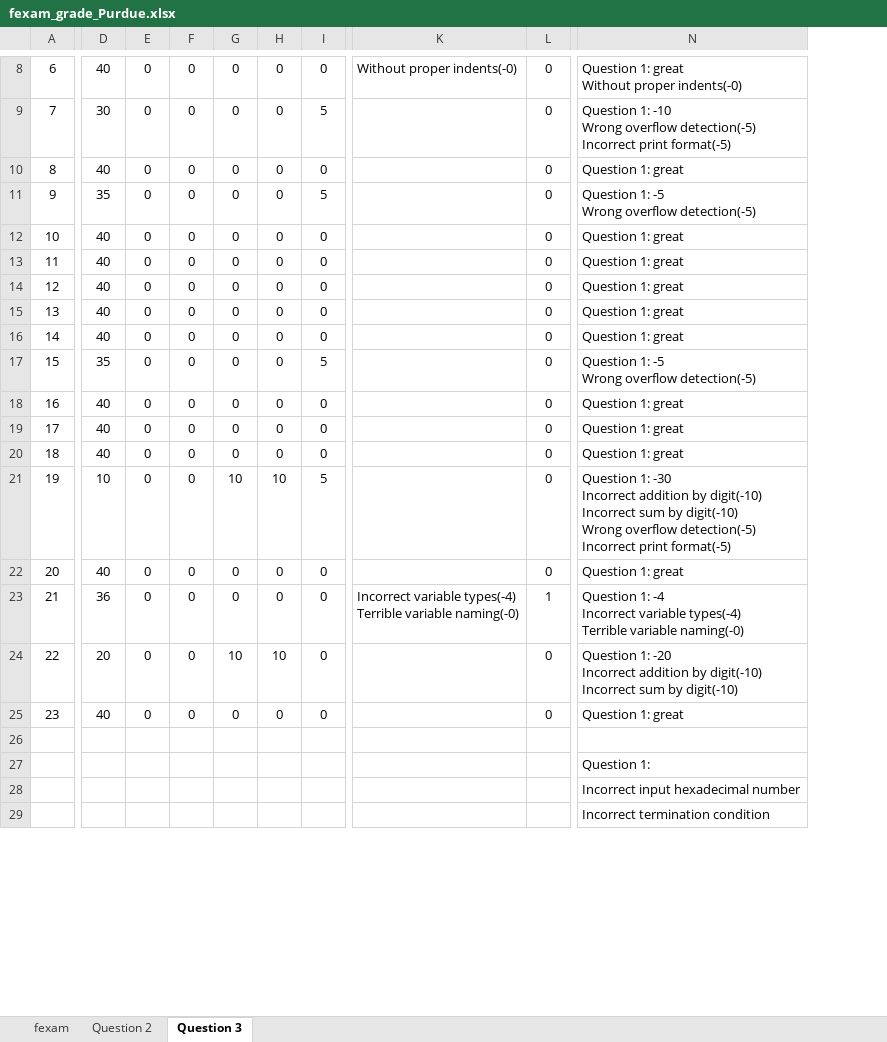
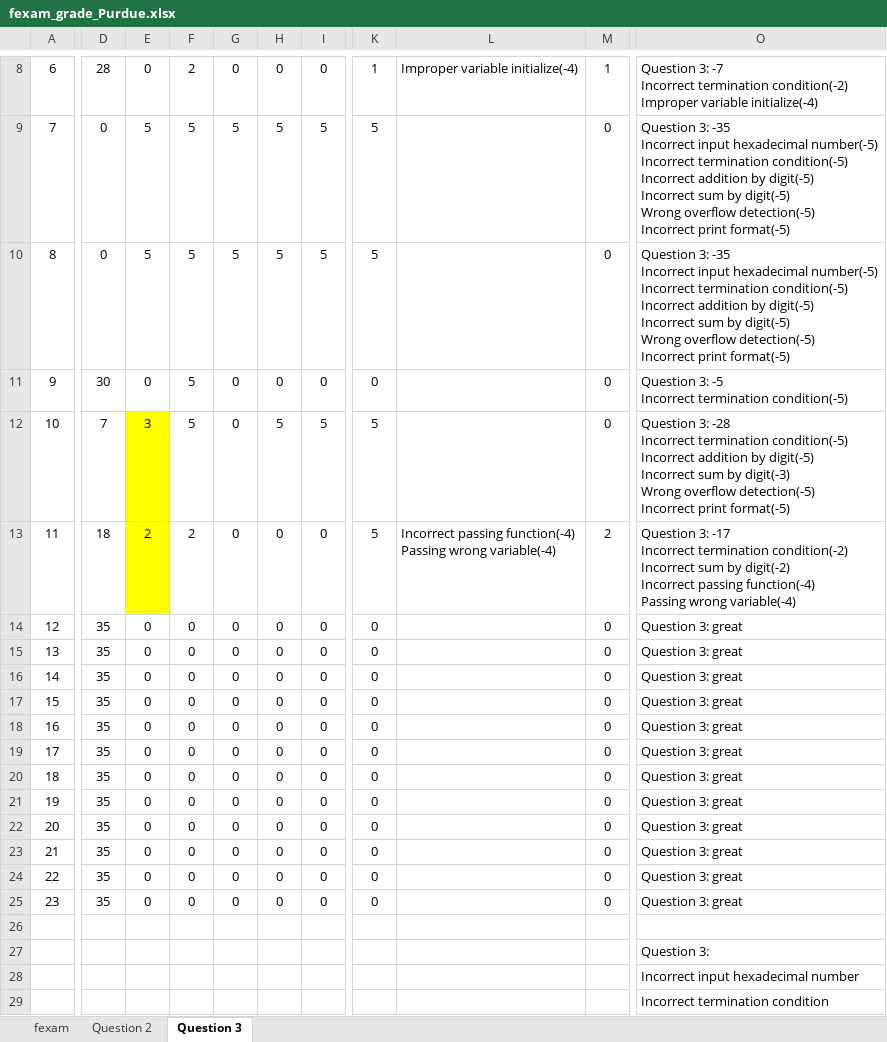
Before and after one commit to jack41402/FCU, an Excel workbook: 112-1/PROGRAMMING APPLICATIONS FOR ENGINEERS/Final/fexam_grade_Purdue.xlsx, sheet Question 3, drawn as a sheet; only a part is shown, gaps mark what is left out; values as stored, in another font and other column widths than the file's, no borders; conditional formats not drawn; removed rows and columns are numbered as before the commit, all else as after; ↵ is a line break in a cell; the diff covers the shown part only; the diff names each change by its address in the sheet, - before the commit and + after, or states it on an @@ line.

```diff
--- a/112-1/PROGRAMMING APPLICATIONS FOR ENGINEERS/Final/fexam_grade_Purdue.xlsx (sheet Question 3)
+++ b/112-1/PROGRAMMING APPLICATIONS FOR ENGINEERS/Final/fexam_grade_Purdue.xlsx (sheet Question 3)
-column D, rows 8-25: 40 | 30 | 40 | 35 | 40 | 40 | 40 | 40 | 40 | 35 | 40 | 40 | 40 | 10 | 40 | 36 | 20 | 40
+column D, rows 8-25: 28 | 0 | 0 | 30 | 7 | 18 | 35 | 35 | 35 | 35 | 35 | 35 | 35 | 35 | 35 | 35 | 35 | 35
-column K, rows 8-23: Without proper indents(-0) |  |  |  |  |  |  |  |  |  |  |  |  |  |  | Incorrect variable types(-4) ↵ Terrible variable naming(-0)
+column K, rows 8-25: 1 | 5 | 5 | 0 | 5 | 5 | 0 | 0 | 0 | 0 | 0 | 0 | 0 | 0 | 0 | 0 | 0 | 0
+column L, rows 8-13: Improper variable initialize(-4) |  |  |  |  | Incorrect passing function(-4) ↵ Passing wrong variable(-4)
-column N, rows 8-29: Question 1: great ↵ Without proper indents(-0) | Question 1: -10 ↵ Wrong overflow detection(-5) ↵ Incorrect print format(-5) | Question 1: great | Question 1: -5 ↵ Wrong overflow detection(-5) | Question 1: great | Question 1: great | Question 1: great | Question 1: great | Question 1: great | Question 1: -5 ↵ Wrong overflow detection(-5) | Question 1: great | Question 1: great | Question 1: great | Question 1: -30 ↵ Incorrect addition by digit(-10) ↵ Incorrect sum by digit(-10) ↵ Wrong overflow detection(-5) ↵ Incorrect print format(-5) | Question 1: great | Question 1: -4 ↵ Incorrect variable types(-4) ↵ Terrible variable naming(-0) | Question 1: -20 ↵ Incorrect addition by digit(-10) ↵ Incorrect sum by digit(-10) | Question 1: great |  | Question 1: | Incorrect input hexadecimal number | Incorrect termination condition
+column O, rows 8-29: Question 3: -7 ↵ Incorrect termination condition(-2) ↵ Improper variable initialize(-4) | Question 3: -35 ↵ Incorrect input hexadecimal number(-5) ↵ Incorrect termination condition(-5) ↵ Incorrect addition by digit(-5) ↵ Incorrect sum by digit(-5) ↵ Wrong overflow detection(-5) ↵ Incorrect print format(-5) | Question 3: -35 ↵ Incorrect input hexadecimal number(-5) ↵ Incorrect termination condition(-5) ↵ Incorrect addition by digit(-5) ↵ Incorrect sum by digit(-5) ↵ Wrong overflow detection(-5) ↵ Incorrect print format(-5) | Question 3: -5 ↵ Incorrect termination condition(-5) | Question 3: -28 ↵ Incorrect termination condition(-5) ↵ Incorrect addition by digit(-5) ↵ Incorrect sum by digit(-3) ↵ Wrong overflow detection(-5) ↵ Incorrect print format(-5) | Question 3: -17 ↵ Incorrect termination condition(-2) ↵ Incorrect sum by digit(-2) ↵ Incorrect passing function(-4) ↵ Passing wrong variable(-4) | Question 3: great | Question 3: great | Question 3: great | Question 3: great | Question 3: great | Question 3: great | Question 3: great | Question 3: great | Question 3: great | Question 3: great | Question 3: great | Question 3: great |  | Question 3: | Incorrect input hexadecimal number | Incorrect termination condition
-F8: 0
+F8: 2
-M8: 0
+M8: 1
-E9:E10: 0
+E9:E10: 5
-F9:F12: 0
+F9:F12: 5
-G9:G10: 0
+G9:G10: 5
-H9:H10: 0
+H9:H10: 5
-I10: 0
+I10: 5
-I11: 5
+I11: 0
-E12: 0
+E12: 3
-E12:E13 fill: none
+E12:E13 fill: #FFFF00
-H12: 0
+H12: 5
-I12: 0
+I12: 5
-E13: 0
+E13: 2
-F13: 0
+F13: 2
-M13: 0
+M13: 2
-I17: 5
+I17: 0
-G21: 10
+G21: 0
-H21: 10
+H21: 0
-I21: 5
+I21: 0
-M23: 1
+M23: 0
-G24: 10
+G24: 0
-H24: 10
+H24: 0
```
Also changed, not shown: 9 added rows, 1 removed row, 34 edited cells and cell formats elsewhere in this sheet, sheet Question 2, formulas that keep their value, 17 other files.
